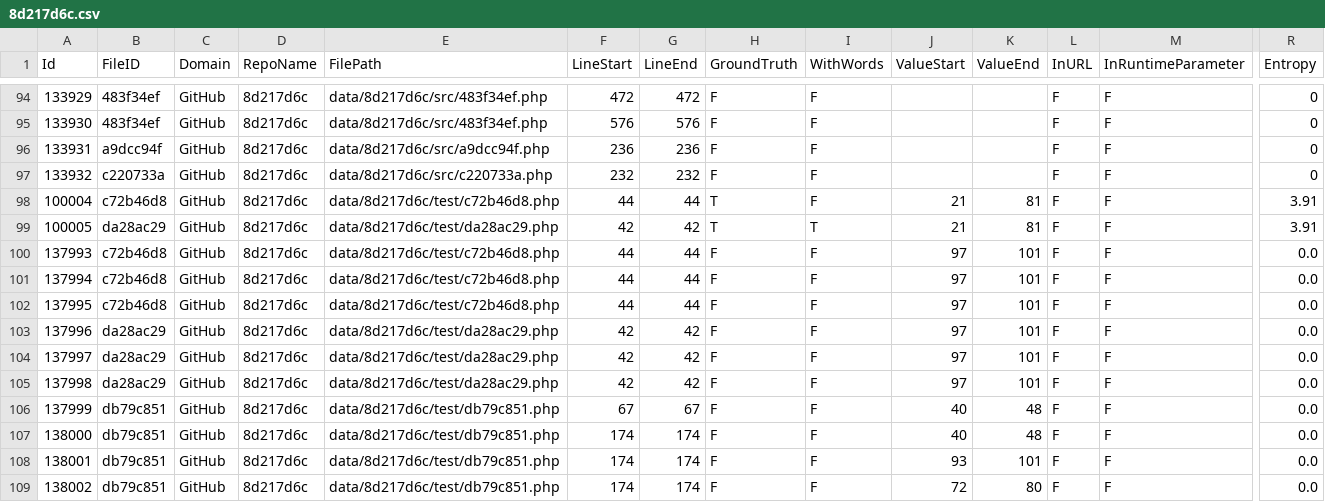
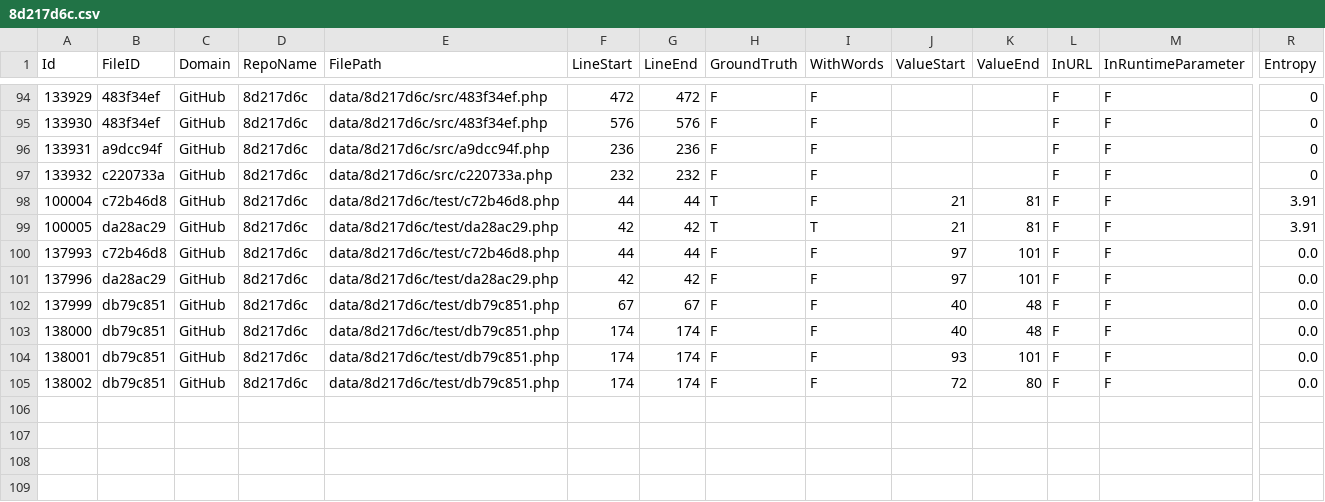
Before and after one commit to Samsung/CredData, a CSV file: meta/8d217d6c.csv, drawn as a sheet; only a part is shown, gaps mark what is left out; rows hold the shown columns only; the diff names each change by its address in the sheet, - before the commit and + after, or states it on an @@ line.

```diff
--- a/meta/8d217d6c.csv
+++ b/meta/8d217d6c.csv
-row 101: 137994 | c72b46d8 | GitHub | 8d217d6c | data/8d217d6c/test/c72b46d8.php | 44 | 44 | F | F | 97 | 101 | F | F | 0.0
-row 102: 137995 | c72b46d8 | GitHub | 8d217d6c | data/8d217d6c/test/c72b46d8.php | 44 | 44 | F | F | 97 | 101 | F | F | 0.0
-row 104: 137997 | da28ac29 | GitHub | 8d217d6c | data/8d217d6c/test/da28ac29.php | 42 | 42 | F | F | 97 | 101 | F | F | 0.0
-row 105: 137998 | da28ac29 | GitHub | 8d217d6c | data/8d217d6c/test/da28ac29.php | 42 | 42 | F | F | 97 | 101 | F | F | 0.0
```
Also changed, not shown: meta/99f9a6ea.csv, meta/a8bdca79.csv, 11 other files.
